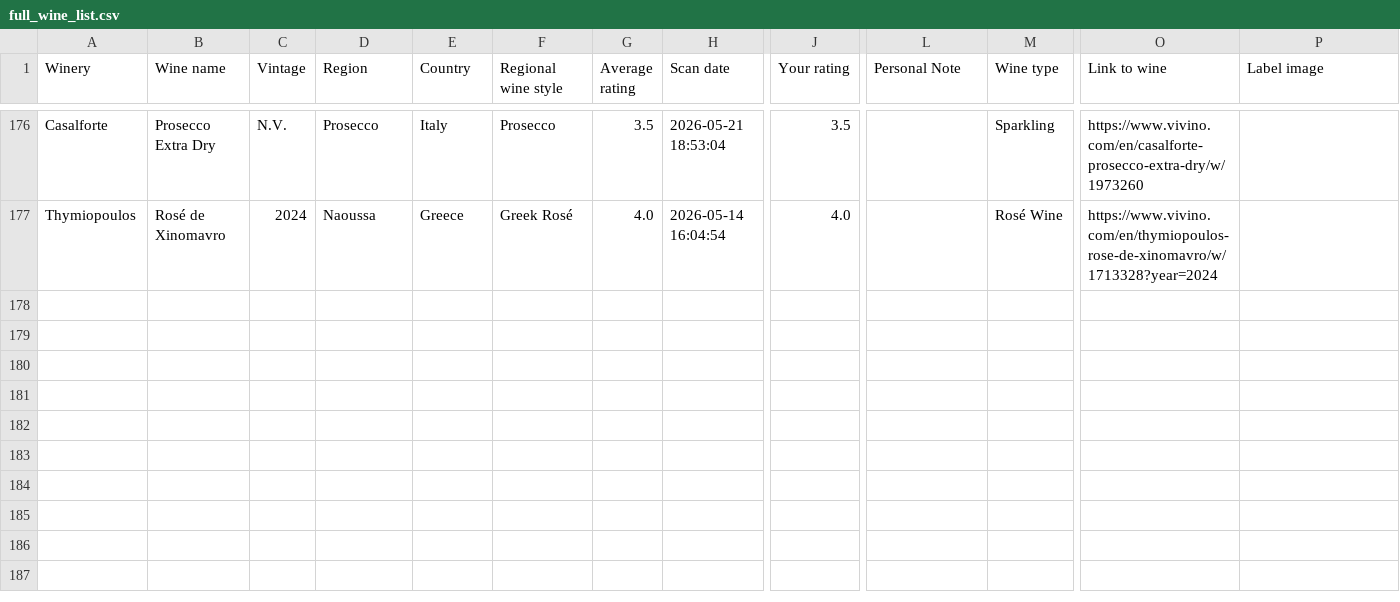
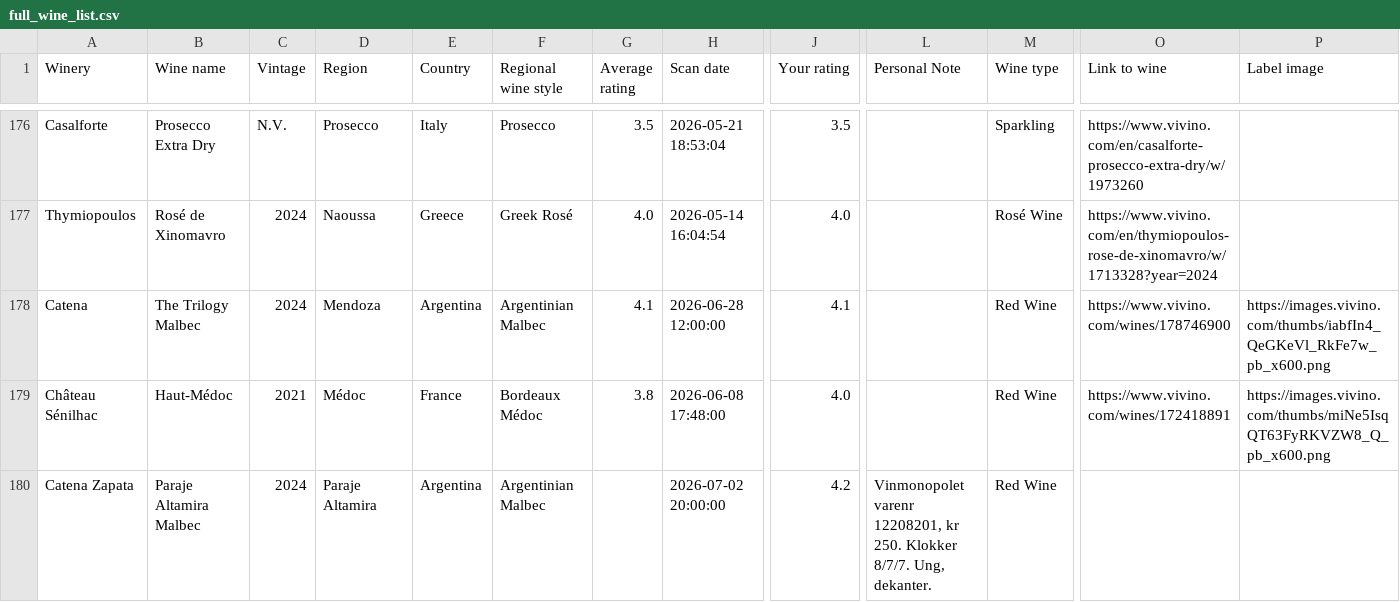
Before and after one commit to Krisem/Sommelier, a CSV file: data/vivino/full_wine_list.csv, drawn as a sheet; only a part is shown, gaps mark what is left out; rows hold the shown columns only; the diff names each change by its address in the sheet, - before the commit and + after, or states it on an @@ line.

```diff
--- a/data/vivino/full_wine_list.csv
+++ b/data/vivino/full_wine_list.csv
+row 178: Catena | The Trilogy Malbec | 2024 | Mendoza | Argentina | Argentinian Malbec | 4.1 | 2026-06-28 12:00:00 | 4.1 |  | Red Wine | https://www.vivino.com/wines/178746900 | https://images.vivino.com/thumbs/iabfIn4_QeGKeVl_RkFe7w_pb_x600.png
+row 179: Château Sénilhac | Haut-Médoc | 2021 | Médoc | France | Bordeaux Médoc | 3.8 | 2026-06-08 17:48:00 | 4.0 |  | Red Wine | https://www.vivino.com/wines/172418891 | https://images.vivino.com/thumbs/miNe5IsqQT63FyRKVZW8_Q_pb_x600.png
+row 180: Catena Zapata | Paraje Altamira Malbec | 2024 | Paraje Altamira | Argentina | Argentinian Malbec |  | 2026-07-02 20:00:00 | 4.2 | Vinmonopolet varenr 12208201, kr 250. Klokker 8/7/7. Ung, dekanter. | Red Wine
```
Also changed, not shown: 7 other files.
